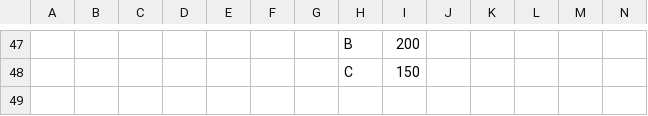
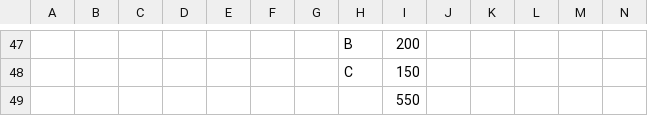
Before and after one commit to cleopatra563/data_sql, a CSV file: base_table/duplicate_problem.csv (was base_table/repeat_problem.csv), drawn as a sheet; only a part is shown, gaps mark what is left out; rows hold the shown columns only; the diff names each change by its address in the sheet, - before the commit and + after, or states it on an @@ line.

```diff
--- a/base_table/repeat_problem.csv
+++ b/base_table/duplicate_problem.csv
+row 49:  |  |  |  |  |  |  |  | 550
```
Also changed, not shown: 1 other file.
